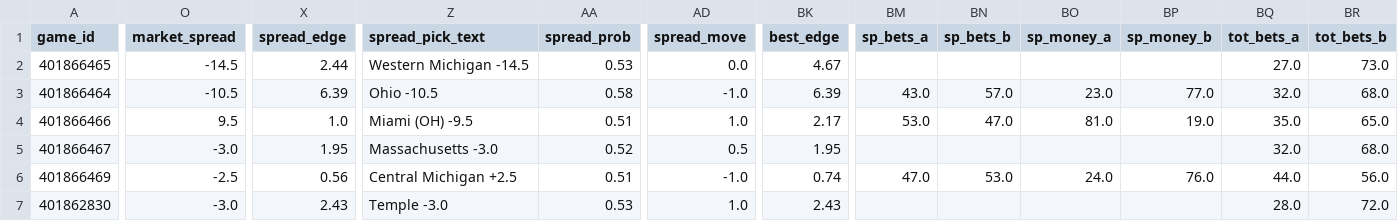
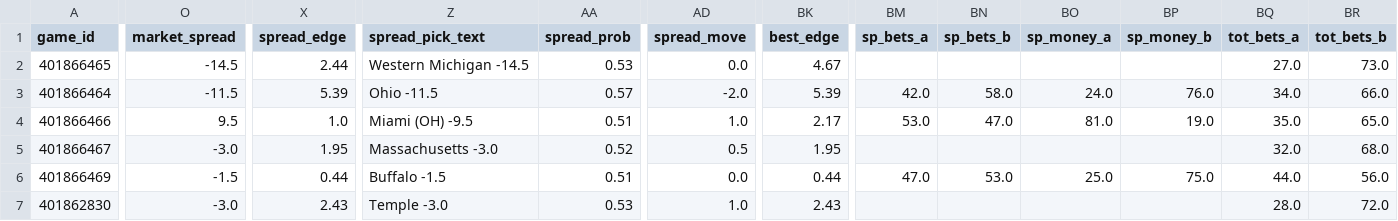
Before and after one commit to jschwich/cfb-model, a CSV file: docs/data/games.csv, drawn as a sheet; only a part is shown, gaps mark what is left out; the diff covers the shown part only; the diff names each change by its address in the sheet, - before the commit and + after, or states it on an @@ line.

```diff
--- a/docs/data/games.csv
+++ b/docs/data/games.csv
-O3 (market_spread): -10.5
+O3 (market_spread): -11.5
-X3 (spread_edge): 6.39
+X3 (spread_edge): 5.39
-Z3 (spread_pick_text): Ohio -10.5
+Z3 (spread_pick_text): Ohio -11.5
-AA3 (spread_prob): 0.58
+AA3 (spread_prob): 0.57
-AD3 (spread_move): -1.0
+AD3 (spread_move): -2.0
-BK3 (best_edge): 6.39
+BK3 (best_edge): 5.39
-BM3 (sp_bets_a): 43.0
+BM3 (sp_bets_a): 42.0
-BN3 (sp_bets_b): 57.0
+BN3 (sp_bets_b): 58.0
-BO3 (sp_money_a): 23.0
+BO3 (sp_money_a): 24.0
-BP3 (sp_money_b): 77.0
+BP3 (sp_money_b): 76.0
-BQ3 (tot_bets_a): 32.0
+BQ3 (tot_bets_a): 34.0
-BR3 (tot_bets_b): 68.0
+BR3 (tot_bets_b): 66.0
-O6 (market_spread): -2.5
+O6 (market_spread): -1.5
-X6 (spread_edge): 0.56
+X6 (spread_edge): 0.44
-Z6 (spread_pick_text): Central Michigan +2.5
+Z6 (spread_pick_text): Buffalo -1.5
-AD6 (spread_move): -1.0
+AD6 (spread_move): 0.0
-BK6 (best_edge): 0.74
+BK6 (best_edge): 0.44
-BO6 (sp_money_a): 24.0
+BO6 (sp_money_a): 25.0
-BP6 (sp_money_b): 76.0
+BP6 (sp_money_b): 75.0
```
Also changed, not shown: 122 edited cells elsewhere in this file, 3 other files.
